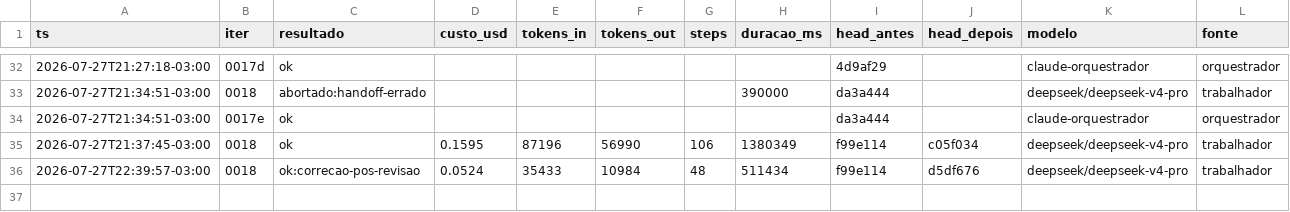
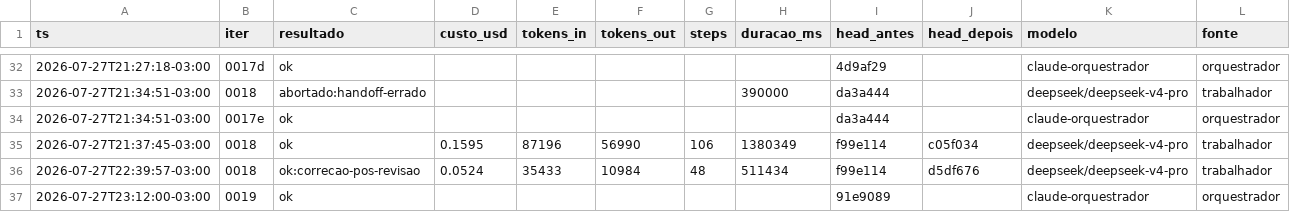
Before and after one commit to Deivison-Costaa/psx-rs, a CSV file: docs/metricas.csv, drawn as a sheet; only a part is shown, gaps mark what is left out.

Commit message:
docs(iter): divide o 1.8 em 1.8a/1.8b e prepara o handoff (ROADMAP 0.8)
Divide o item 1.8 do ROADMAP: o escopo original juntava banco de registradores do COP0, tres
opcodes de move, RFE, mecanismo de entrada em excecao, cinco causas e o bit BD. A 1.7, com
quatro opcodes de uma familia so, custou US$ 0,16 e 23min e ainda saiu com bateria
irreproduzivel - R4 manda uma micro-funcionalidade por iteracao.

Escreve o handoff do 1.8a com quatro armadilhas nomeadas (CAUSE quase todo read-only, RFE nao
e shift, MFC0 tem load delay mas MTC0 nao tem store delay, EPC/BadVaddr marcados R) e tres
testes de aceitacao com literais derivados por dois caminhos independentes, conforme a regra
da 0017e. Registra em orquestracao.md o comparativo chat x v4-pro, as tres retratacoes do
revisor, a regra nova da bateria de mutacao (mutar cada ponto de chamada, nao o helper) e a
separacao entre erro registrado no doc da iteracao e valor correto no STATUS.

```diff
--- a/docs/metricas.csv
+++ b/docs/metricas.csv
@@ -36 +36,2 @@ ts,iter,resultado,custo_usd,tokens_in,tokens_out,steps,duracao_ms,head_antes,hea
 2026-07-27T22:39:57-03:00,0018,ok:correcao-pos-revisao,0.0524,35433,10984,48,511434,f99e114,d5df676,deepseek/deepseek-v4-pro,trabalhador
+2026-07-27T23:12:00-03:00,0019,ok,,,,,,91e9089,,claude-orquestrador,orquestrador
```
Also changed, not shown: 4 other files.
